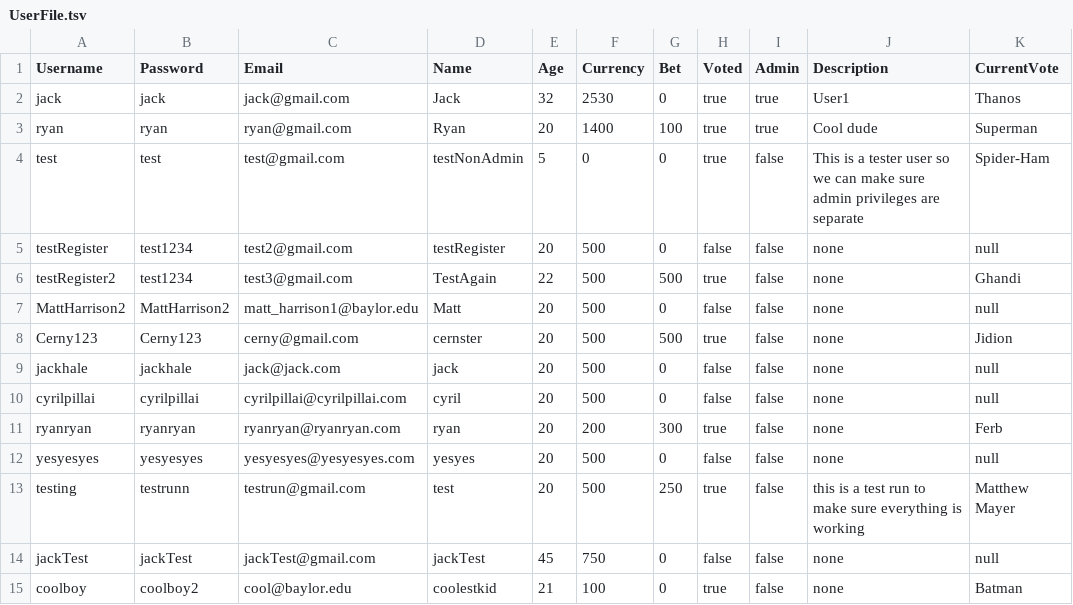
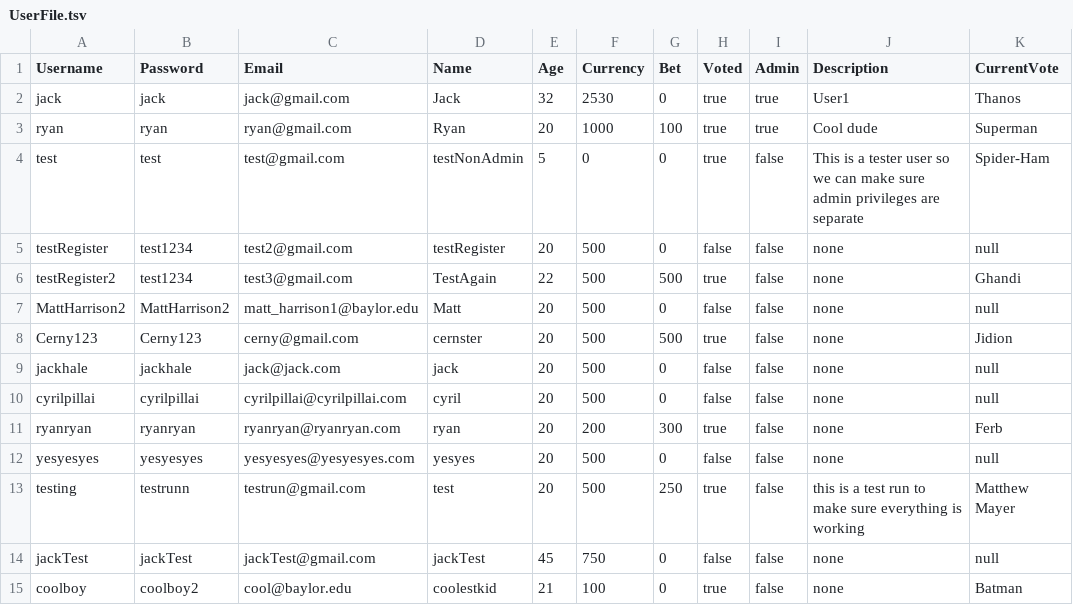
Before and after one commit to jackhal/PowerRankings, a TSV file: groupProject/UserFile.tsv, drawn as a sheet; only a part is shown; the diff names each change by its address in the sheet, - before the commit and + after, or states it on an @@ line.

```diff
--- a/groupProject/UserFile.tsv
+++ b/groupProject/UserFile.tsv
-F3 (Currency): 1400
+F3 (Currency): 1000
```
Also changed, not shown: 2 other files.
